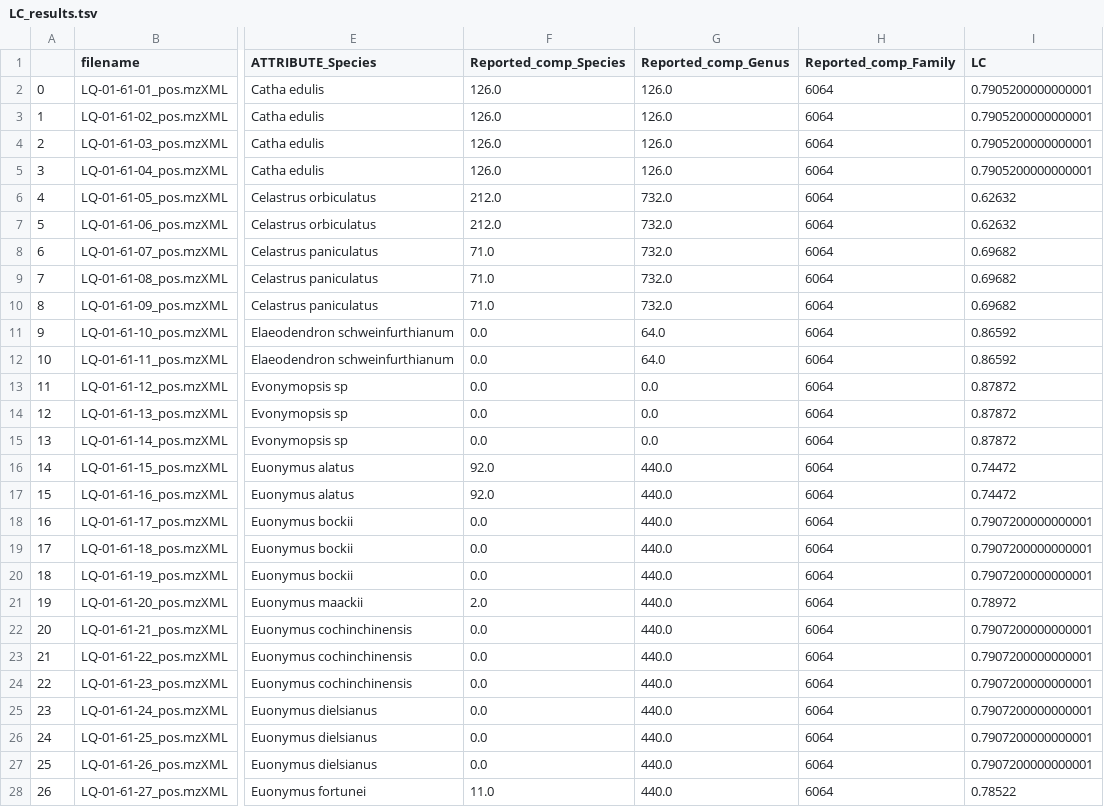
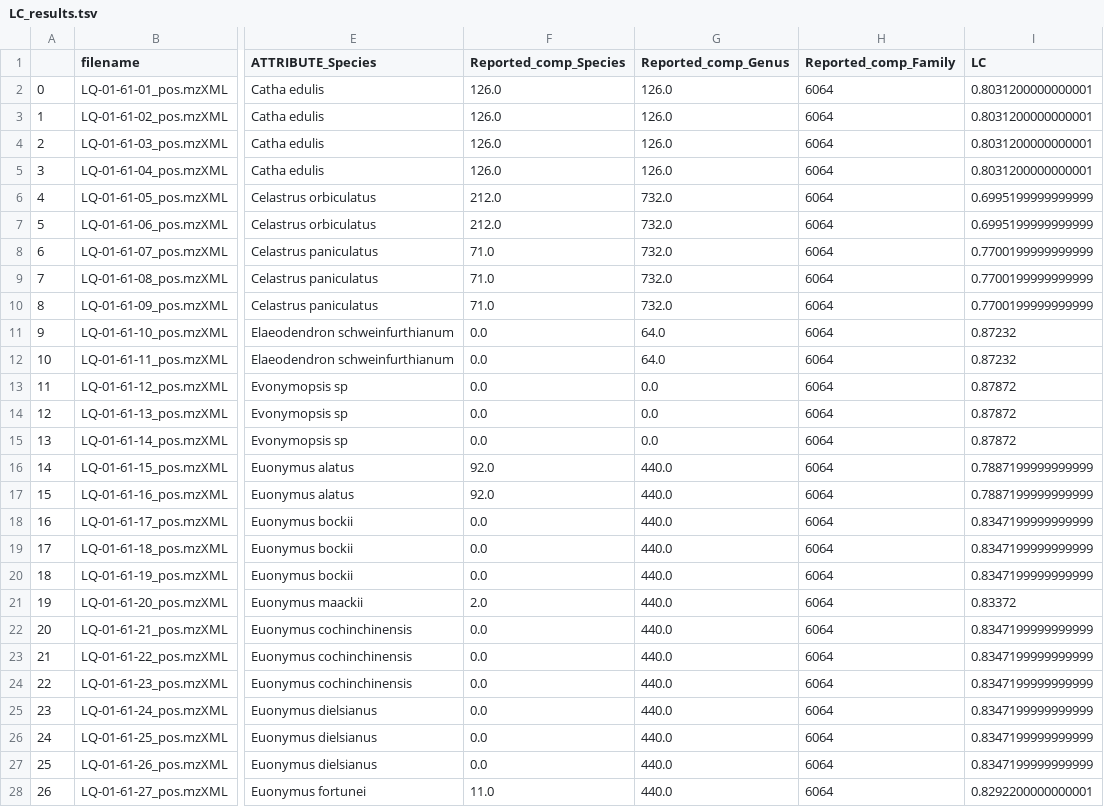
Before and after one commit to luigiquiros/inventa, a TSV file: data_out/LC_results.tsv, drawn as a sheet; only a part is shown, gaps mark what is left out; the diff covers the shown part only; the diff names each change by its address in the sheet, - before the commit and + after, or states it on an @@ line.

```diff
--- a/data_out/LC_results.tsv
+++ b/data_out/LC_results.tsv
-I2:I5 (LC): 0.7905200000000001
+I2:I5 (LC): 0.8031200000000001
-I6:I7 (LC): 0.62632
+I6:I7 (LC): 0.6995199999999999
-I8:I10 (LC): 0.69682
+I8:I10 (LC): 0.7700199999999999
-I11:I12 (LC): 0.86592
+I11:I12 (LC): 0.87232
-I16:I17 (LC): 0.74472
+I16:I17 (LC): 0.7887199999999999
-I18:I20 (LC): 0.7907200000000001
+I18:I20 (LC): 0.8347199999999999
-I21 (LC): 0.78972
+I21 (LC): 0.83372
-I22:I27 (LC): 0.7907200000000001
+I22:I27 (LC): 0.8347199999999999
-I28 (LC): 0.78522
+I28 (LC): 0.8292200000000001
```
Also changed, not shown: 44 edited cells elsewhere in this file, data_out/CC_results.tsv, data_out/PR_cyto_visualization.tsv, 3 other files.
